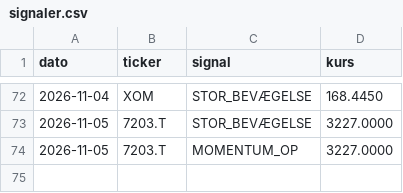
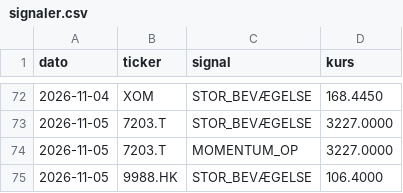
Before and after one commit to JonasRasmussenAktie/aktieoversigt, a CSV file: signaler.csv, drawn as a sheet; only a part is shown, gaps mark what is left out; the diff names each change by its address in the sheet, - before the commit and + after, or states it on an @@ line.

Commit message:
Opdater signal-log

```diff
--- a/signaler.csv
+++ b/signaler.csv
+row 75: 2026-11-05 | 9988.HK | STOR_BEVÆGELSE | 106.4000
```
